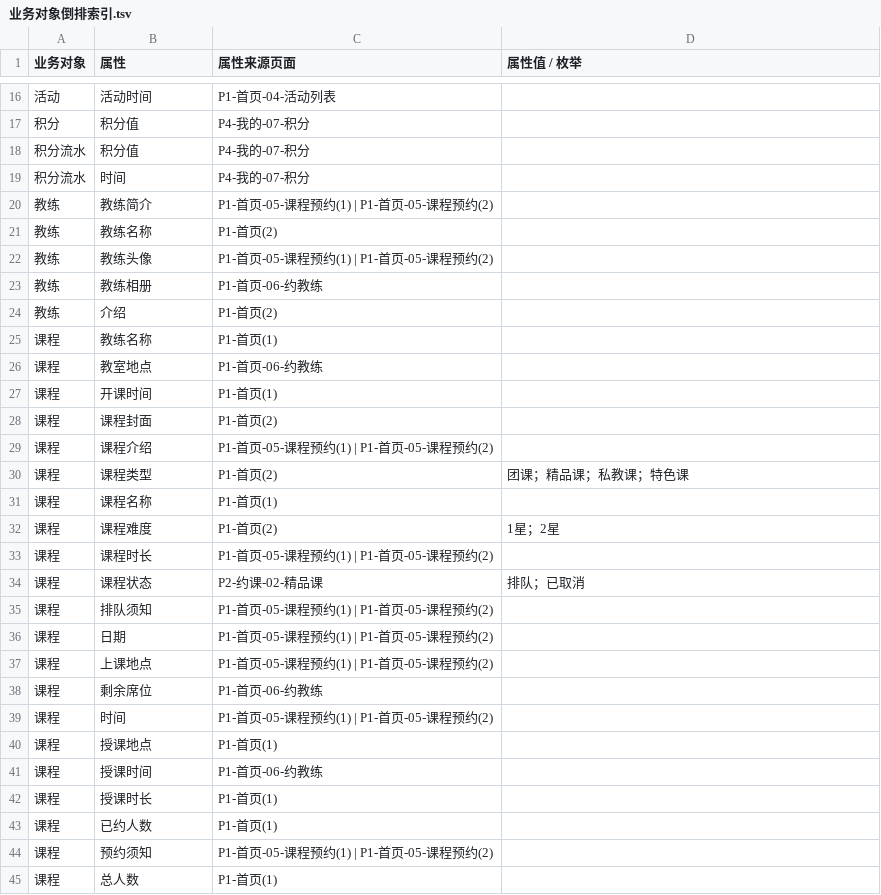
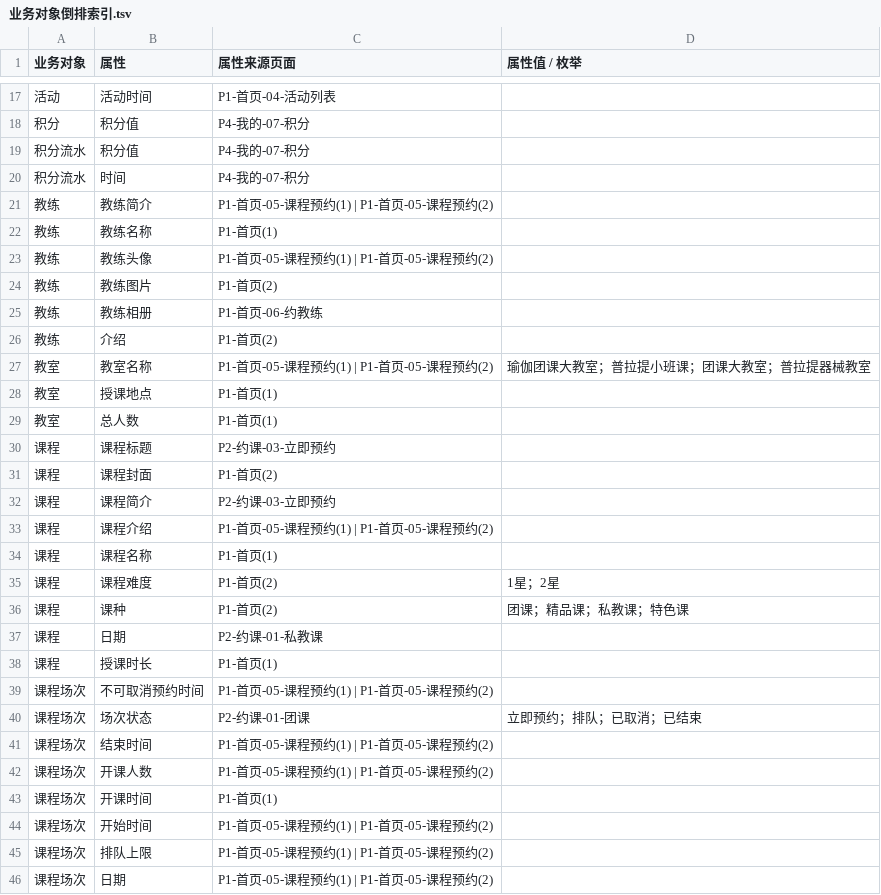
Before and after one commit to duo2530/techplant-yoga, a TSV file: docs/产品分析/业务对象倒排索引.tsv, drawn as a sheet; only a part is shown, gaps mark what is left out; the diff covers the shown part only.

Commit message:
docs: 修改业务对象倒排索引

```diff
--- a/docs/产品分析/业务对象倒排索引.tsv
+++ b/docs/产品分析/业务对象倒排索引.tsv
@@ -21 +22 @@
-教练	教练名称	P1-首页(2)	
+教练	教练名称	P1-首页(1)
@@ -22,0 +24 @@
+教练	教练图片	P1-首页(2)
@@ -25,3 +27,4 @@
-课程	教练名称	P1-首页(1)	
-课程	教室地点	P1-首页-06-约教练	
-课程	开课时间	P1-首页(1)	
+教室	教室名称	P1-首页-05-课程预约(1) | P1-首页-05-课程预约(2)	瑜伽团课大教室；普拉提小班课；团课大教室；普拉提器械教室
+教室	授课地点	P1-首页(1)
+教室	总人数	P1-首页(1)
+课程	课程标题	P2-约课-03-立即预约
@@ -28,0 +32 @@
+课程	课程简介	P2-约课-03-立即预约
@@ -30 +33,0 @@
-课程	课程类型	P1-首页(2)	团课；精品课；私教课；特色课
@@ -32,10 +35,3 @@
 课程	课程难度	P1-首页(2)	1星；2星
-课程	课程时长	P1-首页-05-课程预约(1) | P1-首页-05-课程预约(2)	
-课程	课程状态	P2-约课-02-精品课	排队；已取消
-课程	排队须知	P1-首页-05-课程预约(1) | P1-首页-05-课程预约(2)	
-课程	日期	P1-首页-05-课程预约(1) | P1-首页-05-课程预约(2)	
-课程	上课地点	P1-首页-05-课程预约(1) | P1-首页-05-课程预约(2)	
-课程	剩余席位	P1-首页-06-约教练	
-课程	时间	P1-首页-05-课程预约(1) | P1-首页-05-课程预约(2)	
-课程	授课地点	P1-首页(1)	
-课程	授课时间	P1-首页-06-约教练	
+课程	课种	P1-首页(2)	团课；精品课；私教课；特色课
+课程	日期	P2-约课-01-私教课
@@ -43,3 +39,8 @@
-课程	已约人数	P1-首页(1)	
-课程	预约须知	P1-首页-05-课程预约(1) | P1-首页-05-课程预约(2)	
-课程	总人数	P1-首页(1)	
+课程场次	不可取消预约时间	P1-首页-05-课程预约(1) | P1-首页-05-课程预约(2)
+课程场次	场次状态	P2-约课-01-团课	立即预约；排队；已取消；已结束
+课程场次	结束时间	P1-首页-05-课程预约(1) | P1-首页-05-课程预约(2)
+课程场次	开课人数	P1-首页-05-课程预约(1) | P1-首页-05-课程预约(2)
+课程场次	开课时间	P1-首页(1)
+课程场次	开始时间	P1-首页-05-课程预约(1) | P1-首页-05-课程预约(2)
+课程场次	排队上限	P1-首页-05-课程预约(1) | P1-首页-05-课程预约(2)
+课程场次	日期	P1-首页-05-课程预约(1) | P1-首页-05-课程预约(2)
```
Also changed, not shown: 8 added rows elsewhere in this file.
